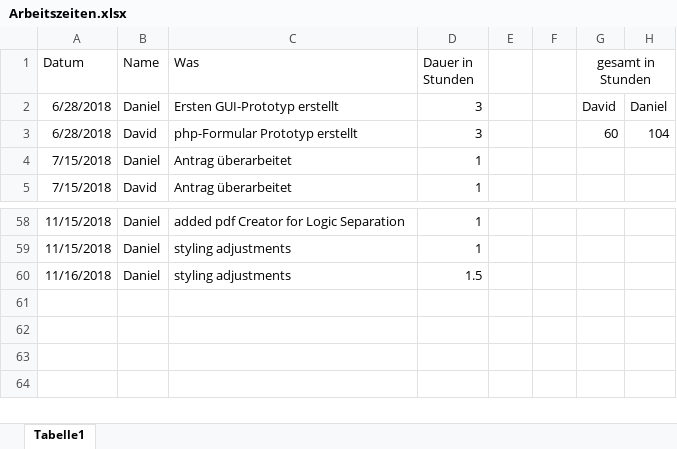
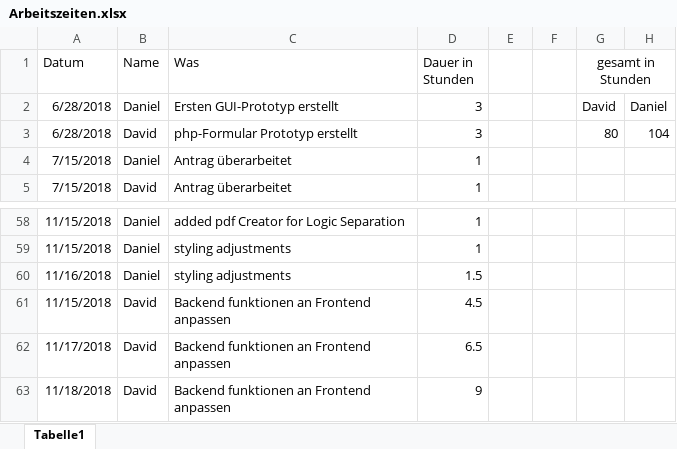
Before and after one commit to 1819-diplomarbeiten/1819-5ahif-da-ruderverein-ister-dreamteam, an Excel workbook: Organisatorisches/Arbeitszeiten.xlsx, sheet Tabelle1, drawn as a sheet; only a part is shown, gaps mark what is left out; values as stored, in another font and other column widths than the file's, no borders; the diff names each change by its address in the sheet, - before the commit and + after, or states it on an @@ line.

Commit message:
BIG FAT htdocs update + Arbeitszeiten

```diff
--- a/Organisatorisches/Arbeitszeiten.xlsx (sheet Tabelle1)
+++ b/Organisatorisches/Arbeitszeiten.xlsx (sheet Tabelle1)
-G3 (gesamt in Stunden): 60
+G3 (gesamt in Stunden): 80
+row 61: 11/15/2018 | David | Backend funktionen an Frontend anpassen | 4.5
+row 62: 11/17/2018 | David | Backend funktionen an Frontend anpassen | 6.5
+row 63: 11/18/2018 | David | Backend funktionen an Frontend anpassen | 9
```
Also changed, not shown: 13 other files.
